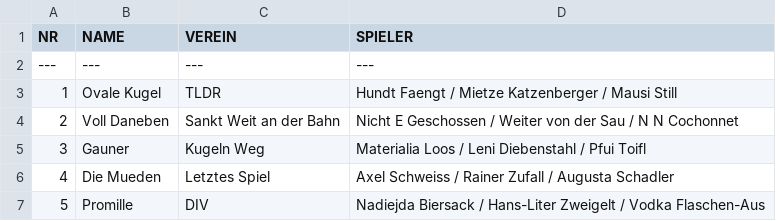
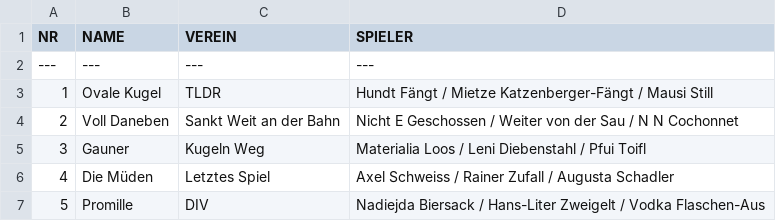
Before and after one commit to bouleit-repo/code, a CSV file: teilnehmer.csv, drawn as a sheet.

Commit message:
Update teilnehmer.csv

```diff
--- a/teilnehmer.csv
+++ b/teilnehmer.csv
@@ -2,6 +2,6 @@ NR,NAME,VEREIN,SPIELER
 ---,---,---,---
-1,Ovale Kugel,TLDR,Hundt Faengt / Mietze Katzenberger / Mausi Still
+1,Ovale Kugel,TLDR,Hundt Fängt / Mietze Katzenberger-Fängt / Mausi Still
 2,Voll Daneben,Sankt Weit an der Bahn,Nicht E Geschossen / Weiter von der Sau / N N Cochonnet
 3,Gauner,Kugeln Weg,Materialia Loos / Leni Diebenstahl / Pfui Toifl
-4,Die Mueden,Letztes Spiel,Axel Schweiss / Rainer Zufall / Augusta Schadler
+4,Die Müden,Letztes Spiel,Axel Schweiss / Rainer Zufall / Augusta Schadler
 5,Promille,DIV,Nadiejda Biersack / Hans-Liter Zweigelt / Vodka Flaschen-Aus
```
